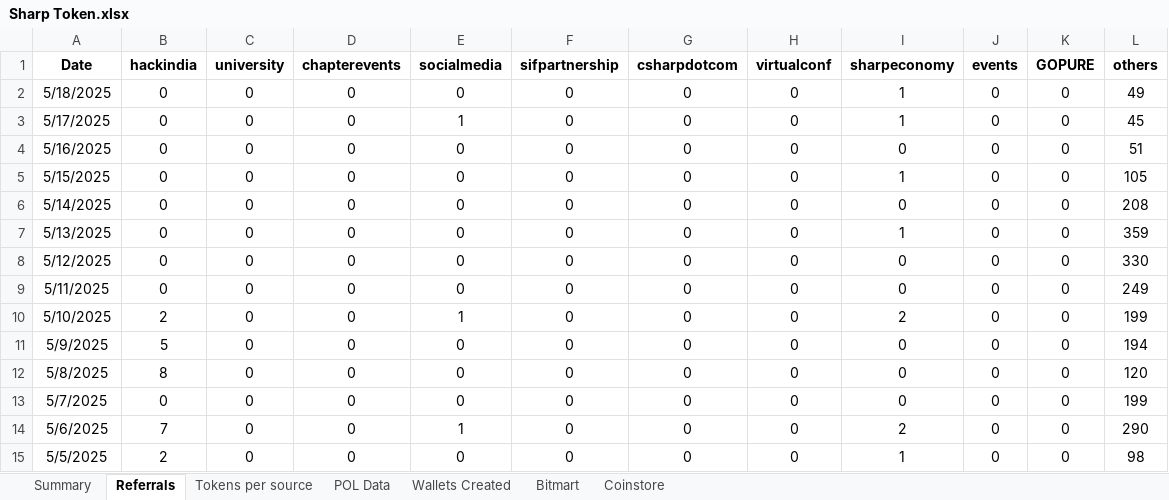
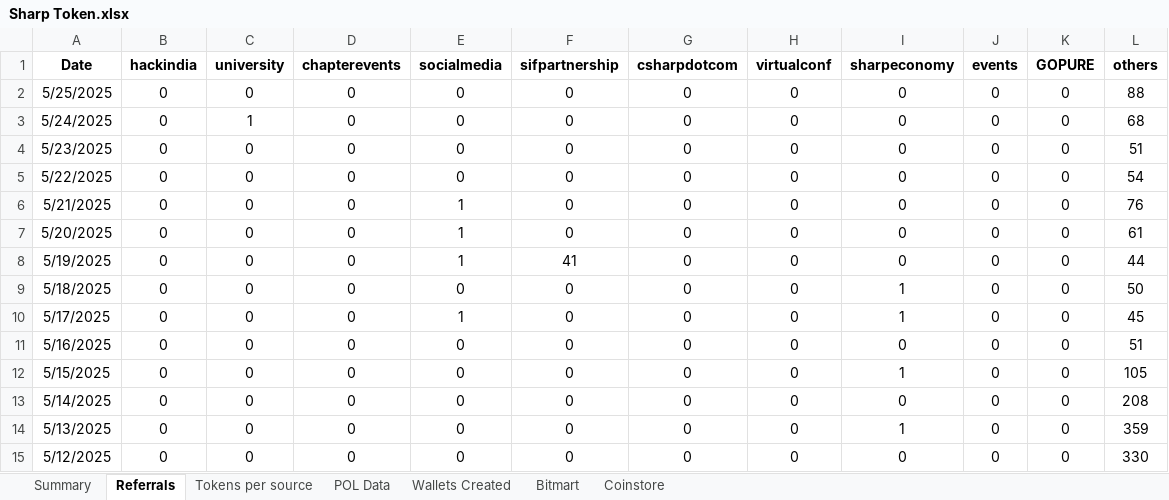
Before and after one commit to Rohit-Gupta-Web3/Sharp-Reports-AllTime, an Excel workbook: Sharp Token.xlsx, sheet Referrals, drawn as a sheet; only a part is shown; the shorter side is filled out with more unchanged rows; values as stored, in another font and other column widths than the file's, no borders; addresses are those after the commit; the diff names each change by its address in the sheet, - before the commit and + after, or states it on an @@ line.

```diff
--- a/Sharp Token.xlsx (sheet Referrals)
+++ b/Sharp Token.xlsx (sheet Referrals)
+row 2: 5/25/2025 | 0 | 0 | 0 | 0 | 0 | 0 | 0 | 0 | 0 | 0 | 88
+row 3: 5/24/2025 | 0 | 1 | 0 | 0 | 0 | 0 | 0 | 0 | 0 | 0 | 68
+row 4: 5/23/2025 | 0 | 0 | 0 | 0 | 0 | 0 | 0 | 0 | 0 | 0 | 51
+row 5: 5/22/2025 | 0 | 0 | 0 | 0 | 0 | 0 | 0 | 0 | 0 | 0 | 54
+row 6: 5/21/2025 | 0 | 0 | 0 | 1 | 0 | 0 | 0 | 0 | 0 | 0 | 76
+row 7: 5/20/2025 | 0 | 0 | 0 | 1 | 0 | 0 | 0 | 0 | 0 | 0 | 61
+row 8: 5/19/2025 | 0 | 0 | 0 | 1 | 41 | 0 | 0 | 0 | 0 | 0 | 44
-L9 (others): 49
+L9 (others): 50
```
Also changed, not shown: sheet Tokens per source, sheet Wallets Created, sheet POL Data, sheet Summary, formulas that keep their value.
